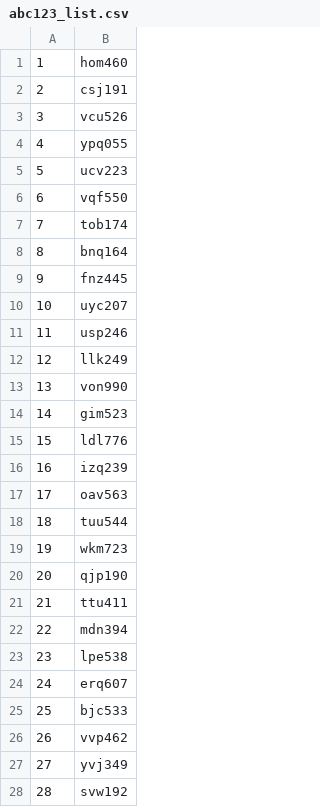
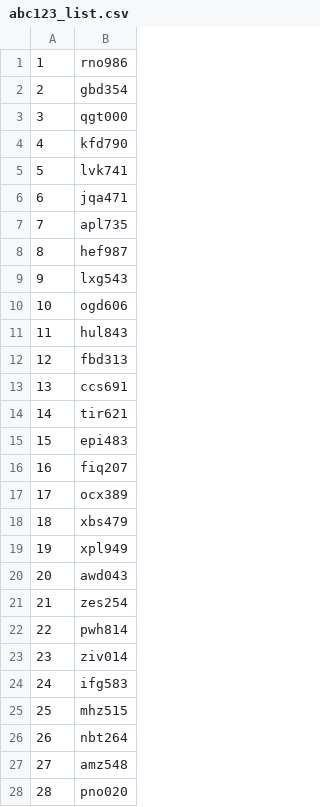
Before and after one commit to aslistar/DA_6223_Spring2021, a CSV file: Data/abc123_list.csv, drawn as a sheet; only a part is shown; the diff covers the shown part only.

Commit message:
Updating data folder

```diff
--- a/Data/abc123_list.csv
+++ b/Data/abc123_list.csv
@@ -1,28 +1,28 @@
-1,hom460
-2,csj191
-3,vcu526
-4,ypq055
-5,ucv223
-6,vqf550
-7,tob174
-8,bnq164
-9,fnz445
-10,uyc207
-11,usp246
-12,llk249
-13,von990
-14,gim523
-15,ldl776
-16,izq239
-17,oav563
-18,tuu544
-19,wkm723
-20,qjp190
-21,ttu411
-22,mdn394
-23,lpe538
-24,erq607
-25,bjc533
-26,vvp462
-27,yvj349
-28,svw192
+1,rno986
+2,gbd354
+3,qgt000
+4,kfd790
+5,lvk741
+6,jqa471
+7,apl735
+8,hef987
+9,lxg543
+10,ogd606
+11,hul843
+12,fbd313
+13,ccs691
+14,tir621
+15,epi483
+16,fiq207
+17,ocx389
+18,xbs479
+19,xpl949
+20,awd043
+21,zes254
+22,pwh814
+23,ziv014
+24,ifg583
+25,mhz515
+26,nbt264
+27,amz548
+28,pno020
```
Also changed, not shown: 8 removed rows and 5 edited cells elsewhere in this file, 8 other files.
